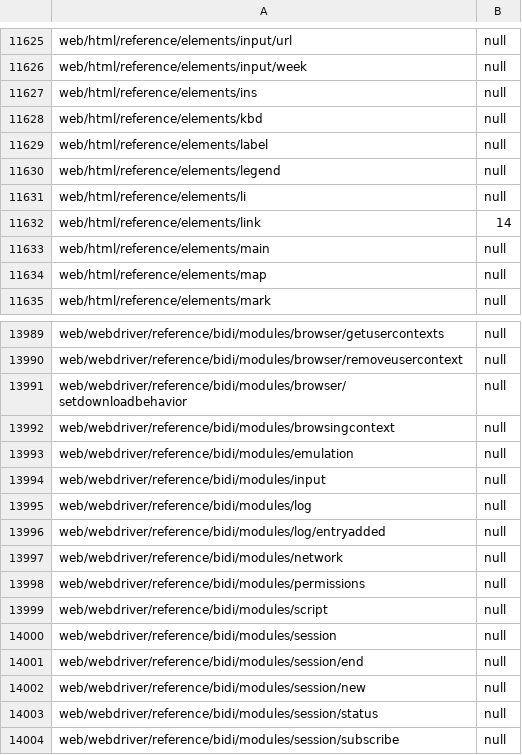
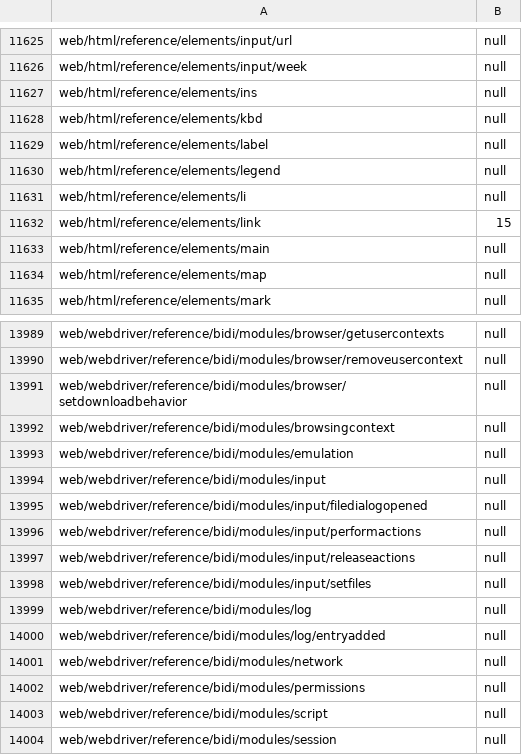
Before and after one commit to tristantheb/history-content-stats, a CSV file: statistics/parity-ko.csv, drawn as a sheet; only a part is shown, gaps mark what is left out; the shorter side is filled out with more unchanged rows.

```diff
--- a/statistics/parity-ko.csv
+++ b/statistics/parity-ko.csv
@@ -11631,3 +11631,3 @@ web/html/reference/elements/legend,null
 web/html/reference/elements/li,null
-web/html/reference/elements/link,14
+web/html/reference/elements/link,15
 web/html/reference/elements/main,null
@@ -13994,2 +13994,6 @@ web/webdriver/reference/bidi/modules/emulation,null
 web/webdriver/reference/bidi/modules/input,null
+web/webdriver/reference/bidi/modules/input/filedialogopened,null
+web/webdriver/reference/bidi/modules/input/performactions,null
+web/webdriver/reference/bidi/modules/input/releaseactions,null
+web/webdriver/reference/bidi/modules/input/setfiles,null
 web/webdriver/reference/bidi/modules/log,null
```
Also changed, not shown: statistics/parity-de.csv, statistics/parity-es.csv, 9 other files.
